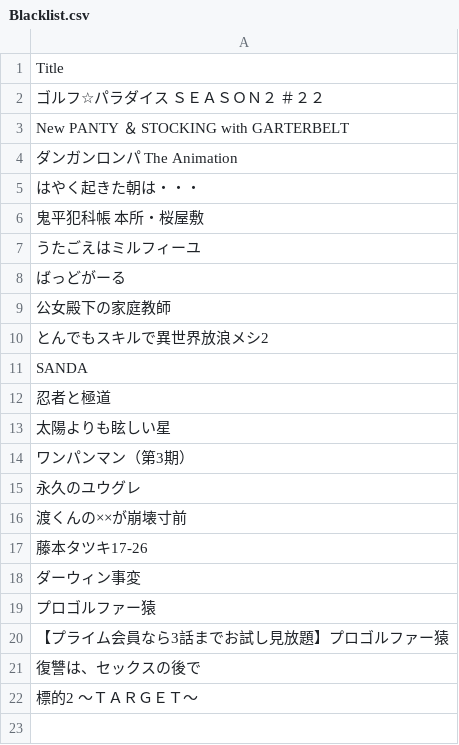
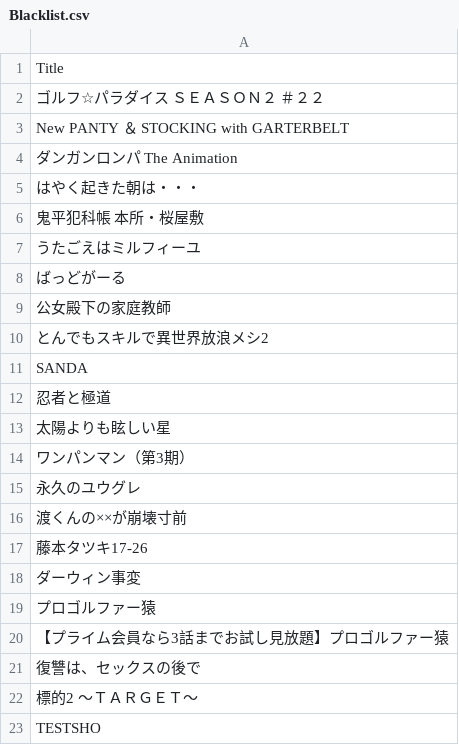
Before and after one commit to seongsoiiiii-stack/worktest, a CSV file: Blacklist.csv, drawn as a sheet.

Commit message:
Update Blacklist.csv

```diff
--- a/Blacklist.csv
+++ b/Blacklist.csv
@@ -22 +22,2 @@ SANDA
 標的2 ～ＴＡＲＧＥＴ～
+TESTSHO
```
